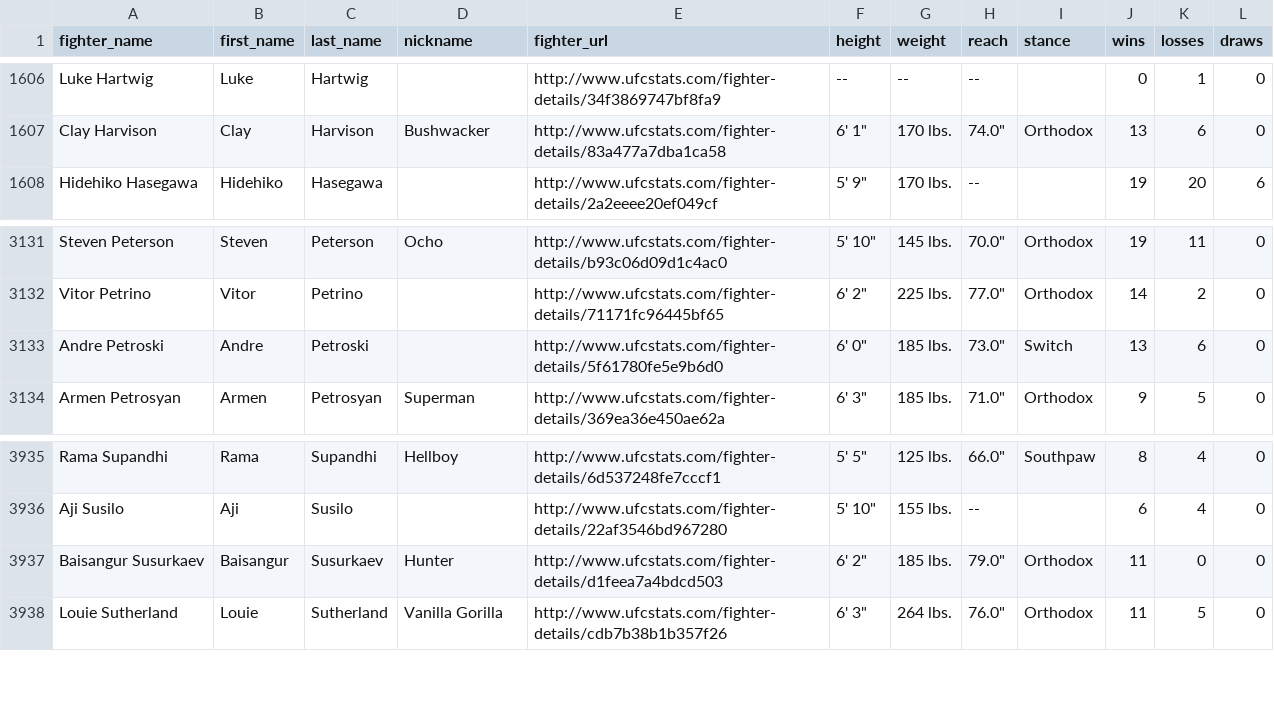
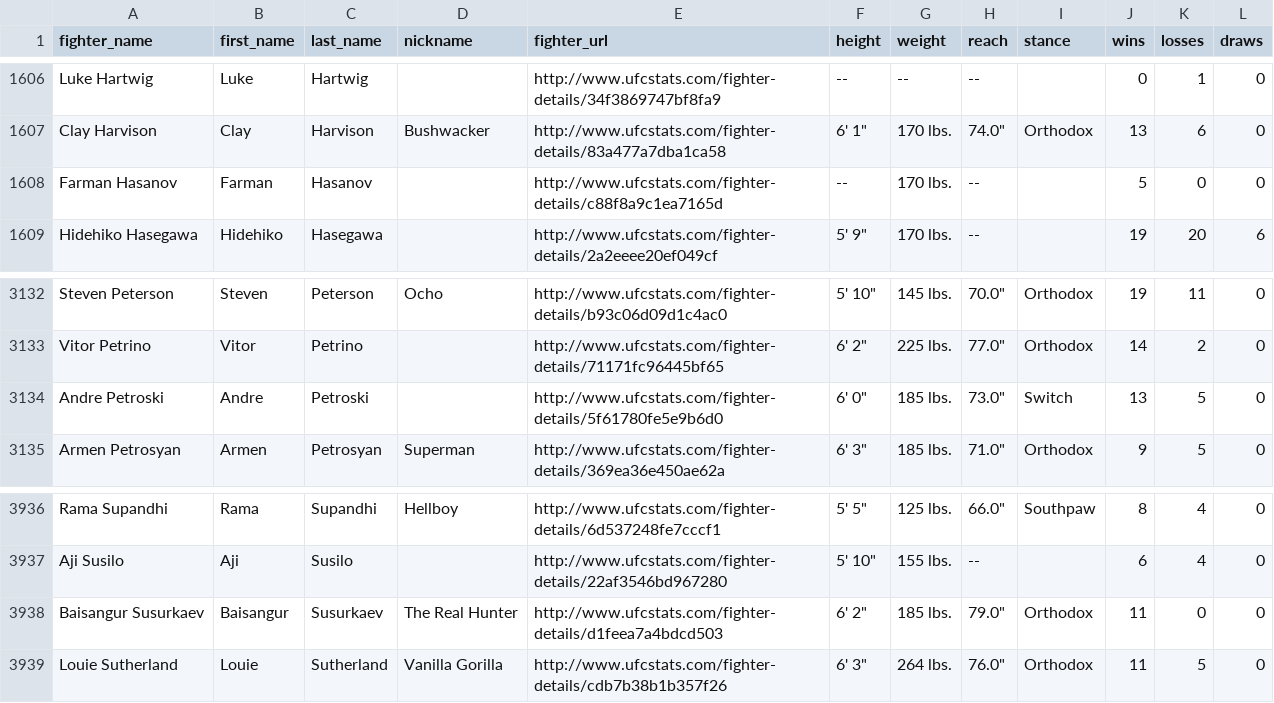
Before and after one commit to sockybobocky/ufc-data, a CSV file: ufc_fighter_records.csv, drawn as a sheet; only a part is shown, gaps mark what is left out.

```diff
--- a/ufc_fighter_records.csv
+++ b/ufc_fighter_records.csv
@@ -1607,2 +1607,3 @@ Luke Hartwig,Luke,Hartwig,,http://www.ufcstats.com/fighter-details/34f3869747bf8
 Clay Harvison,Clay,Harvison,Bushwacker,http://www.ufcstats.com/fighter-details/83a477a7dba1ca58,"6' 1""",170 lbs.,"74.0""",Orthodox,13,6,0
+Farman Hasanov,Farman,Hasanov,,http://www.ufcstats.com/fighter-details/c88f8a9c1ea7165d,--,170 lbs.,--,,5,0,0
 Hidehiko Hasegawa,Hidehiko,Hasegawa,,http://www.ufcstats.com/fighter-details/2a2eeee20ef049cf,"5' 9""",170 lbs.,--,,19,20,6
@@ -3132,3 +3133,3 @@ Steven Peterson,Steven,Peterson,Ocho,http://www.ufcstats.com/fighter-details/b93
 Vitor Petrino,Vitor,Petrino,,http://www.ufcstats.com/fighter-details/71171fc96445bf65,"6' 2""",225 lbs.,"77.0""",Orthodox,14,2,0
-Andre Petroski,Andre,Petroski,,http://www.ufcstats.com/fighter-details/5f61780fe5e9b6d0,"6' 0""",185 lbs.,"73.0""",Switch,13,6,0
+Andre Petroski,Andre,Petroski,,http://www.ufcstats.com/fighter-details/5f61780fe5e9b6d0,"6' 0""",185 lbs.,"73.0""",Switch,13,5,0
 Armen Petrosyan,Armen,Petrosyan,Superman,http://www.ufcstats.com/fighter-details/369ea36e450ae62a,"6' 3""",185 lbs.,"71.0""",Orthodox,9,5,0
@@ -3936,3 +3937,3 @@ Rama Supandhi,Rama,Supandhi,Hellboy,http://www.ufcstats.com/fighter-details/6d53
 Aji Susilo,Aji,Susilo,,http://www.ufcstats.com/fighter-details/22af3546bd967280,"5' 10""",155 lbs.,--,,6,4,0
-Baisangur Susurkaev,Baisangur,Susurkaev,Hunter,http://www.ufcstats.com/fighter-details/d1feea7a4bdcd503,"6' 2""",185 lbs.,"79.0""",Orthodox,11,0,0
+Baisangur Susurkaev,Baisangur,Susurkaev,The Real Hunter,http://www.ufcstats.com/fighter-details/d1feea7a4bdcd503,"6' 2""",185 lbs.,"79.0""",Orthodox,11,0,0
 Louie Sutherland,Louie,Sutherland,Vanilla Gorilla,http://www.ufcstats.com/fighter-details/cdb7b38b1b357f26,"6' 3""",264 lbs.,"76.0""",Orthodox,11,5,0
```
Also changed, not shown: ufc_betting_odds.csv, ufc_fighter_details.csv, 3 other files.
